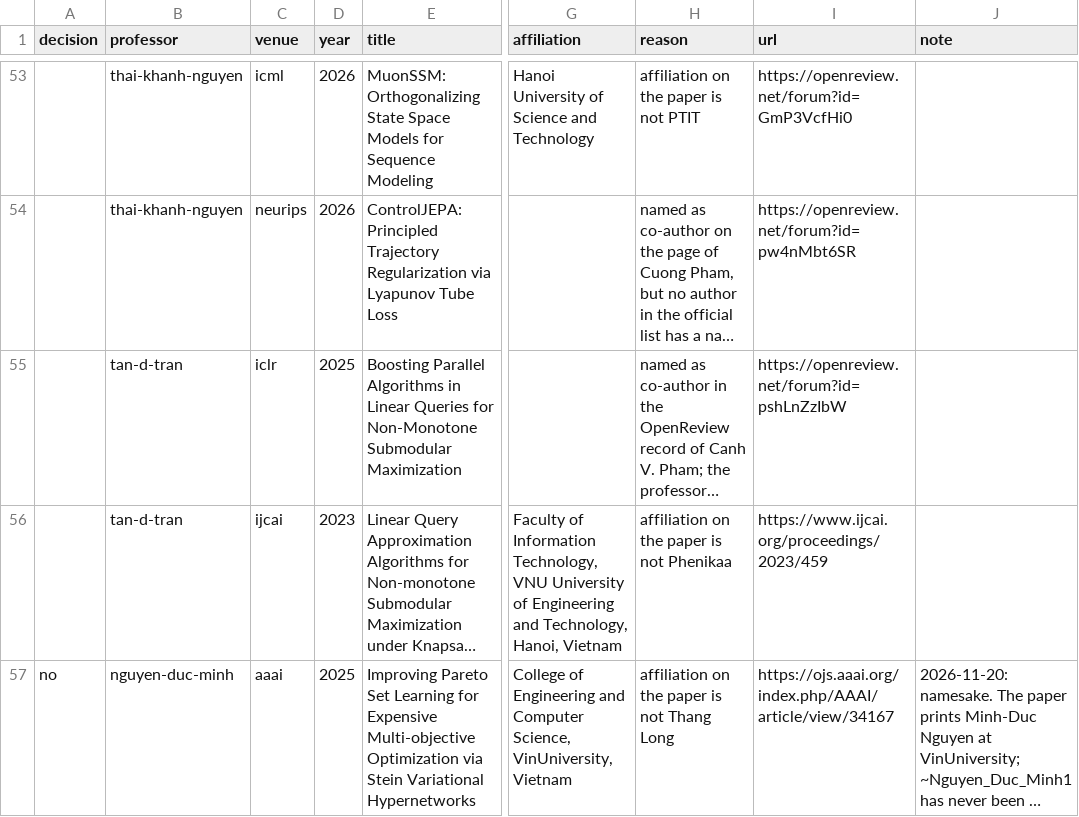
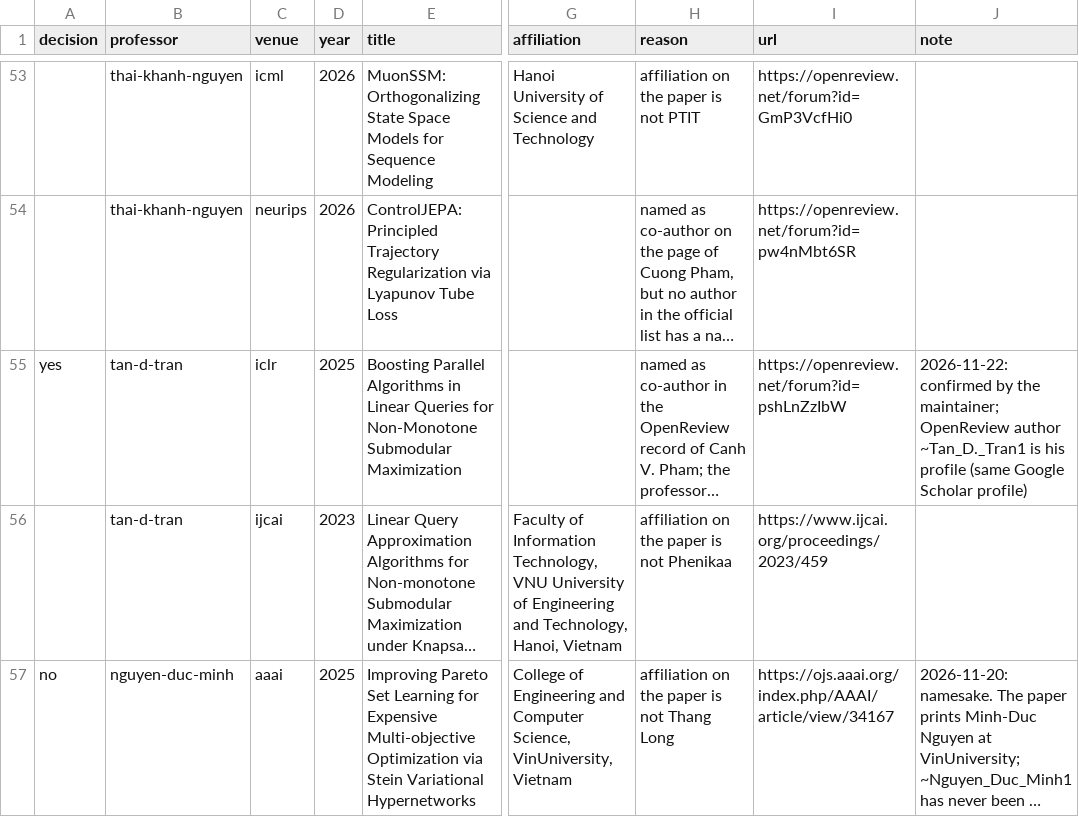
Before and after one commit to thanhlexyz/vn-at-top-ai-conference, a CSV file: backend/review.csv, drawn as a sheet; only a part is shown, gaps mark what is left out; long unchanged cells end in …; the diff names each change by its address in the sheet, - before the commit and + after, or states it on an @@ line.

```diff
--- a/backend/review.csv
+++ b/backend/review.csv
-A55 (decision): (empty)
+A55 (decision): yes
-J55 (note): (empty)
+J55 (note): 2026-11-22: confirmed by the maintainer; OpenReview author ~Tan_D._Tran1 is his profile (same Google Scholar profile)
```
Also changed, not shown: backend/roster.csv, 8 other files.
